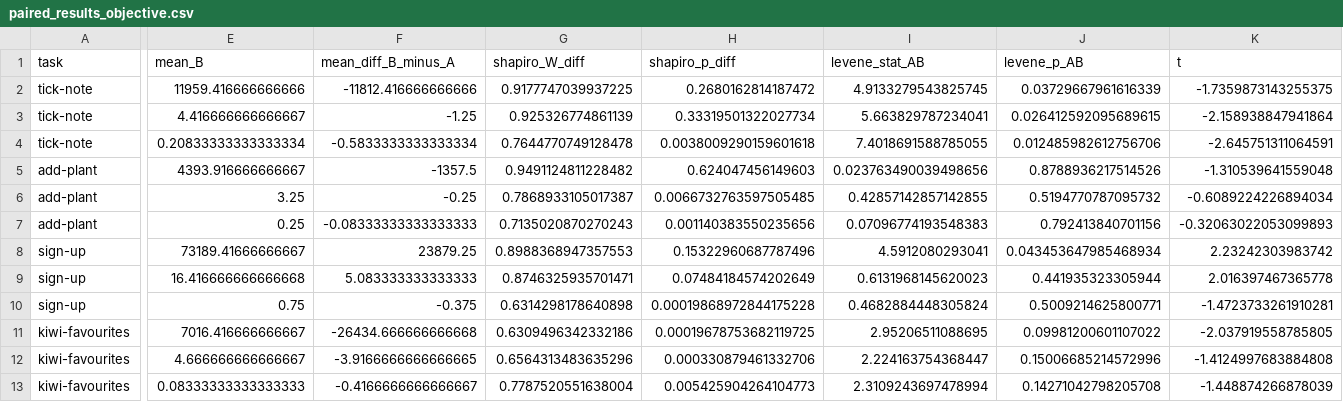
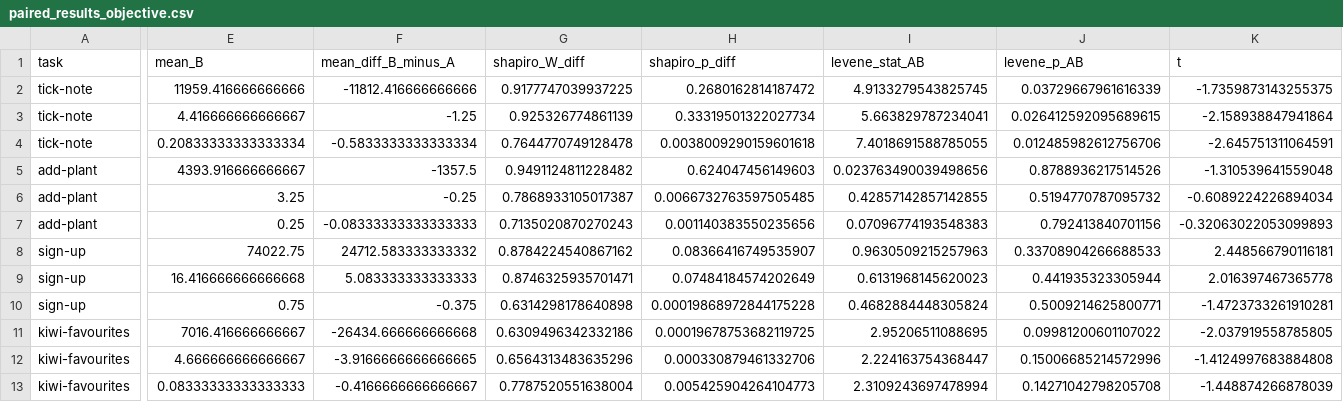
Before and after one commit to berrakkilic/UIPraktikum, a CSV file: ab_outputs_objective/paired_results_objective.csv, drawn as a sheet; only a part is shown, gaps mark what is left out; the diff covers the shown part only; the diff names each change by its address in the sheet, - before the commit and + after, or states it on an @@ line.

```diff
--- a/ab_outputs_objective/paired_results_objective.csv
+++ b/ab_outputs_objective/paired_results_objective.csv
-E8 (mean_B): 73189.41666666667
+E8 (mean_B): 74022.75
-F8 (mean_diff_B_minus_A): 23879.25
+F8 (mean_diff_B_minus_A): 24712.583333333332
-G8 (shapiro_W_diff): 0.8988368947357553
+G8 (shapiro_W_diff): 0.8784224540867162
-H8 (shapiro_p_diff): 0.15322960687787496
+H8 (shapiro_p_diff): 0.08366416749535907
-I8 (levene_stat_AB): 4.5912080293041
+I8 (levene_stat_AB): 0.9630509215257963
-J8 (levene_p_AB): 0.043453647985468934
+J8 (levene_p_AB): 0.33708904266688533
-K8 (t): 2.23242303983742
+K8 (t): 2.448566790116181
```
Also changed, not shown: 4 edited cells elsewhere in this file, sign-up.csv, 4 other files.
